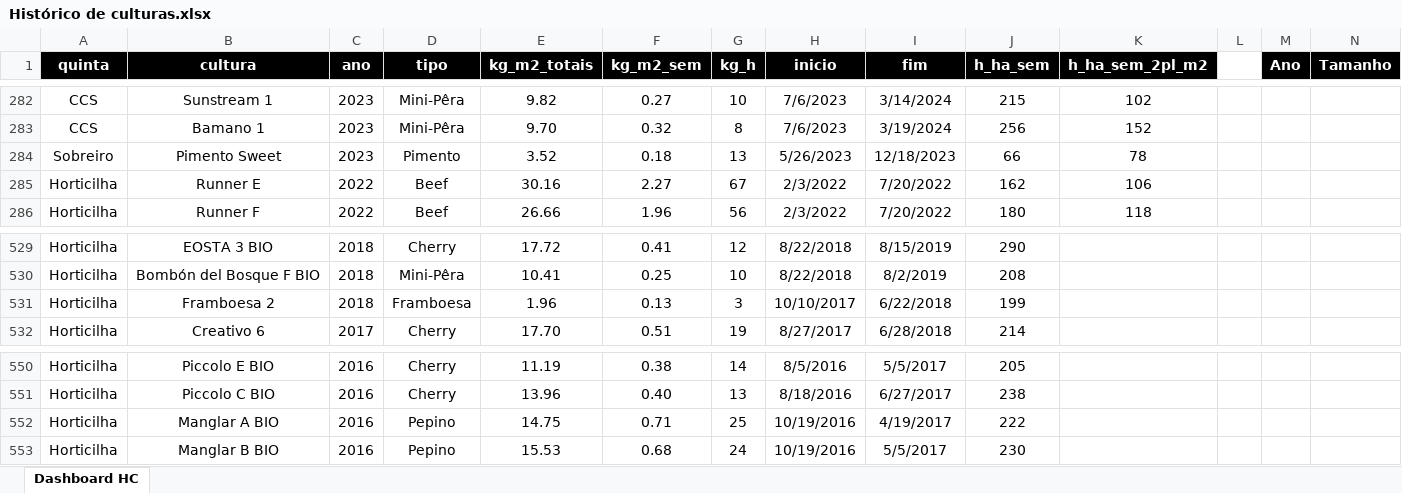
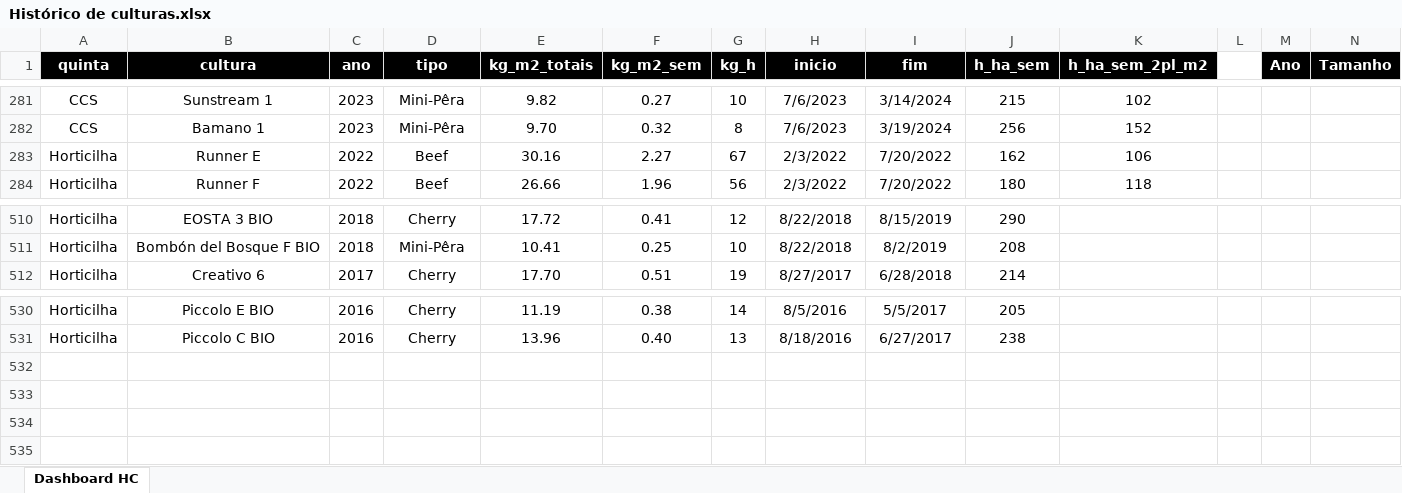
Before and after one commit to luishortipor/historicodeculturas, an Excel workbook: Histórico de culturas.xlsx, sheet Dashboard HC, drawn as a sheet; only a part is shown, gaps mark what is left out; values as stored, in another font and other column widths than the file's, no borders; rows hold the shown columns only; the diff covers the shown part only; the diff names each change by its address in the sheet, - before the commit and + after, or states it on an @@ line.

```diff
--- a/Histórico de culturas.xlsx (sheet Dashboard HC)
+++ b/Histórico de culturas.xlsx (sheet Dashboard HC)
-row 284: Sobreiro | Pimento Sweet | 2023 | Pimento | 3.52 | 0.18 | 13 | 5/26/2023 | 12/18/2023 | 66 | 78
-row 531: Horticilha | Framboesa 2 | 2018 | Framboesa | 1.96 | 0.13 | 3 | 10/10/2017 | 6/22/2018 | 199
-row 552: Horticilha | Manglar A BIO | 2016 | Pepino | 14.75 | 0.71 | 25 | 10/19/2016 | 4/19/2017 | 222
-row 553: Horticilha | Manglar B BIO | 2016 | Pepino | 15.53 | 0.68 | 24 | 10/19/2016 | 5/5/2017 | 230
```
Also changed, not shown: 18 removed rows elsewhere in this sheet.
